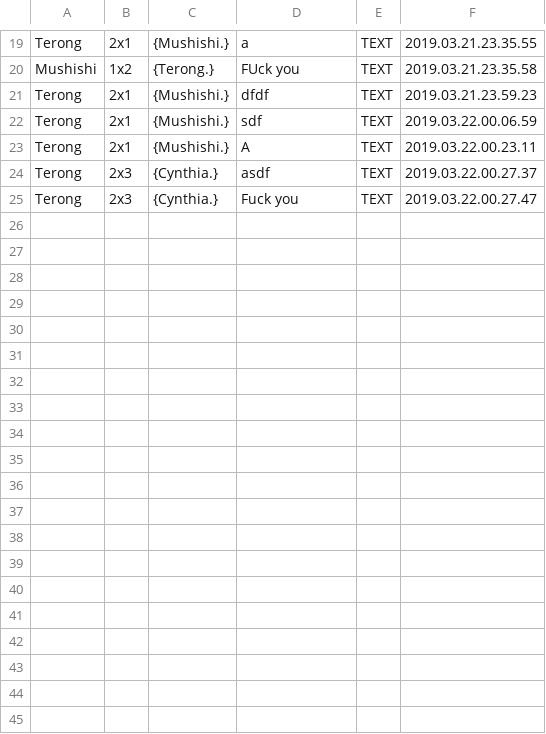
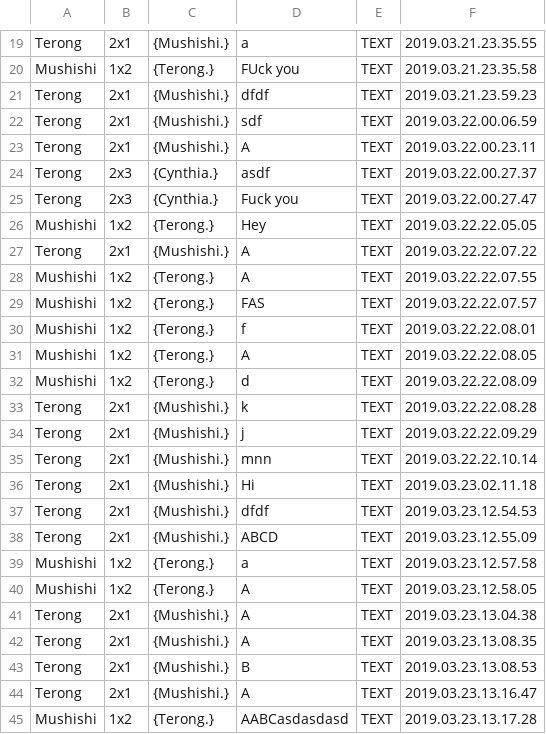
Before and after one commit to Mushfequr-Rahman/ChatsApp, a CSV file: json.csv, drawn as a sheet; only a part is shown, gaps mark what is left out; the diff covers the shown part only.

```diff
--- a/json.csv
+++ b/json.csv
@@ -25 +25,21 @@ Terong,2x3, {Cynthia.},asdf,TEXT,2019.03.22.00.27.37
 Terong,2x3, {Cynthia.},Fuck you,TEXT,2019.03.22.00.27.47
+Mushishi,1x2, {Terong.},Hey,TEXT,2019.03.22.22.05.05
+Terong,2x1, {Mushishi.},A,TEXT,2019.03.22.22.07.22
+Mushishi,1x2, {Terong.},A,TEXT,2019.03.22.22.07.55
+Mushishi,1x2, {Terong.},FAS,TEXT,2019.03.22.22.07.57
+Mushishi,1x2, {Terong.},f,TEXT,2019.03.22.22.08.01
+Mushishi,1x2, {Terong.},A,TEXT,2019.03.22.22.08.05
+Mushishi,1x2, {Terong.},d,TEXT,2019.03.22.22.08.09
+Terong,2x1, {Mushishi.},k,TEXT,2019.03.22.22.08.28
+Terong,2x1, {Mushishi.},j,TEXT,2019.03.22.22.09.29
+Terong,2x1, {Mushishi.},mnn,TEXT,2019.03.22.22.10.14
+Terong,2x1, {Mushishi.},Hi,TEXT,2019.03.23.02.11.18
+Terong,2x1, {Mushishi.},dfdf,TEXT,2019.03.23.12.54.53
+Terong,2x1, {Mushishi.},ABCD,TEXT,2019.03.23.12.55.09
+Mushishi,1x2, {Terong.},a,TEXT,2019.03.23.12.57.58
+Mushishi,1x2, {Terong.},A,TEXT,2019.03.23.12.58.05
+Terong,2x1, {Mushishi.},A,TEXT,2019.03.23.13.04.38
+Terong,2x1, {Mushishi.},A,TEXT,2019.03.23.13.08.35
+Terong,2x1, {Mushishi.},B,TEXT,2019.03.23.13.08.53
+Terong,2x1, {Mushishi.},A,TEXT,2019.03.23.13.16.47
+Mushishi,1x2, {Terong.},AABCasdasdasd,TEXT,2019.03.23.13.17.28
```
Also changed, not shown: 10 added rows elsewhere in this file, 9 other files.
